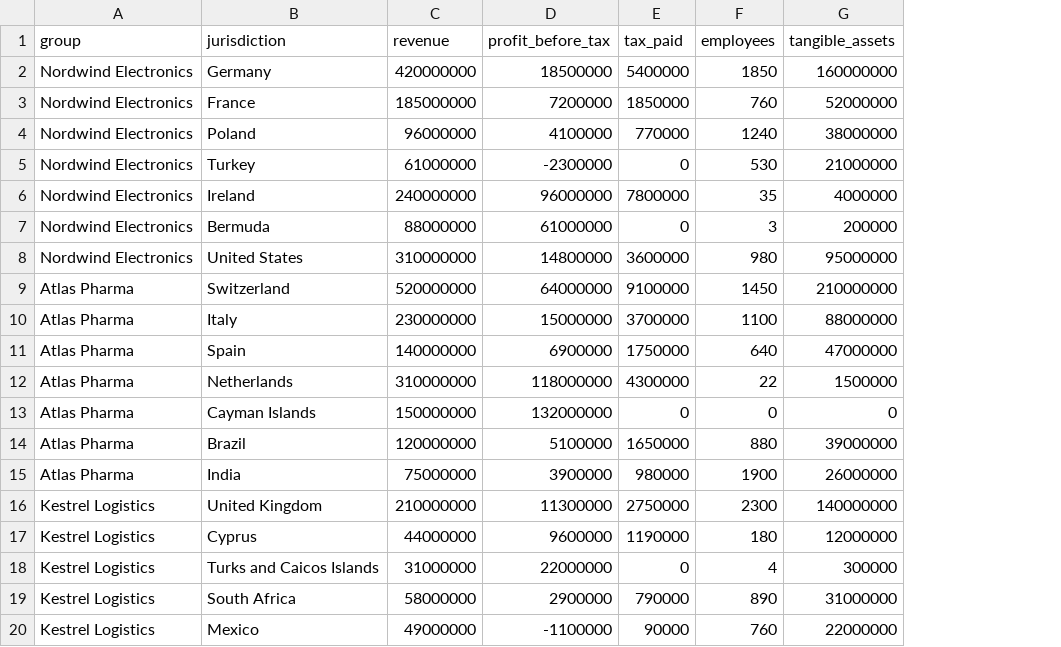
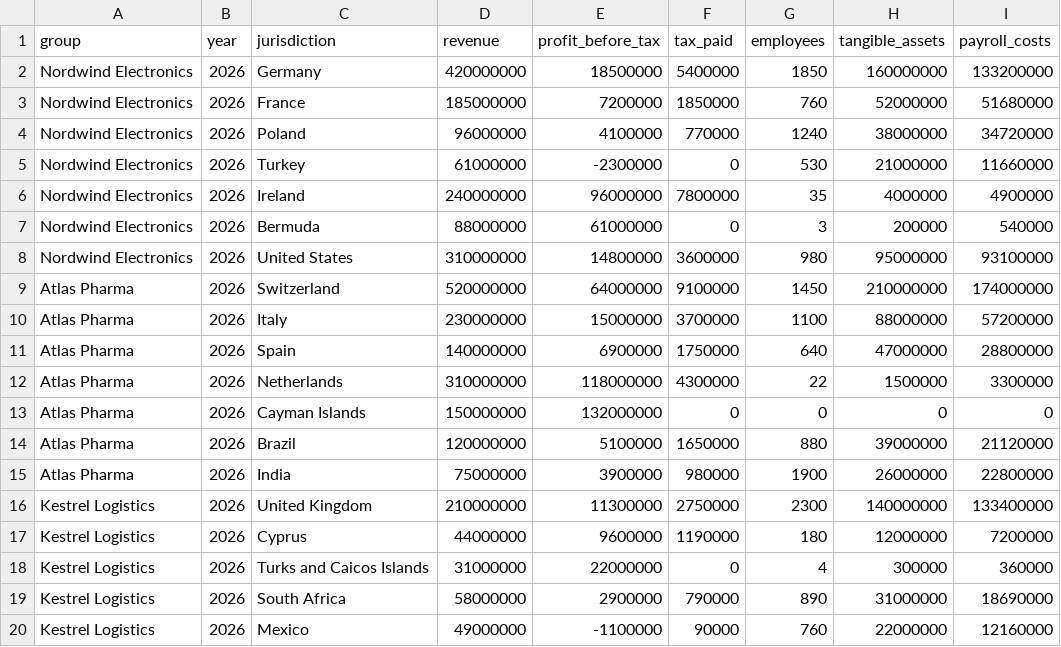
Before and after one commit to AlirezaMahdavishirkharkolaei/Tax_Risk_AI, a CSV file: data/sample_cbcr.csv, drawn as a sheet; the diff names each change by its address in the sheet, - before the commit and + after, or states it on an @@ line.

```diff
--- a/data/sample_cbcr.csv
+++ b/data/sample_cbcr.csv
+column B (year), rows 2-20: all 2026
+column I (payroll_costs), rows 2-20: 133200000 | 51680000 | 34720000 | 11660000 | 4900000 | 540000 | 93100000 | 174000000 | 57200000 | 28800000 | 3300000 | 0 | 21120000 | 22800000 | 133400000 | 7200000 | 360000 | 18690000 | 12160000
```
Also changed, not shown: 23 other files.
